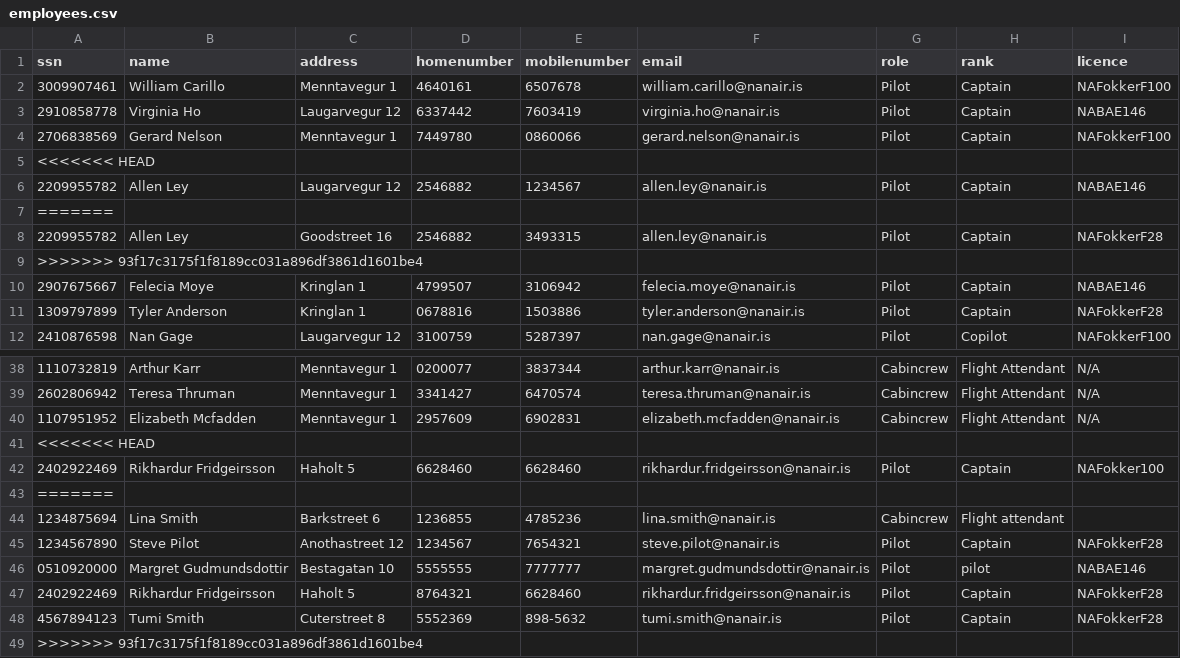
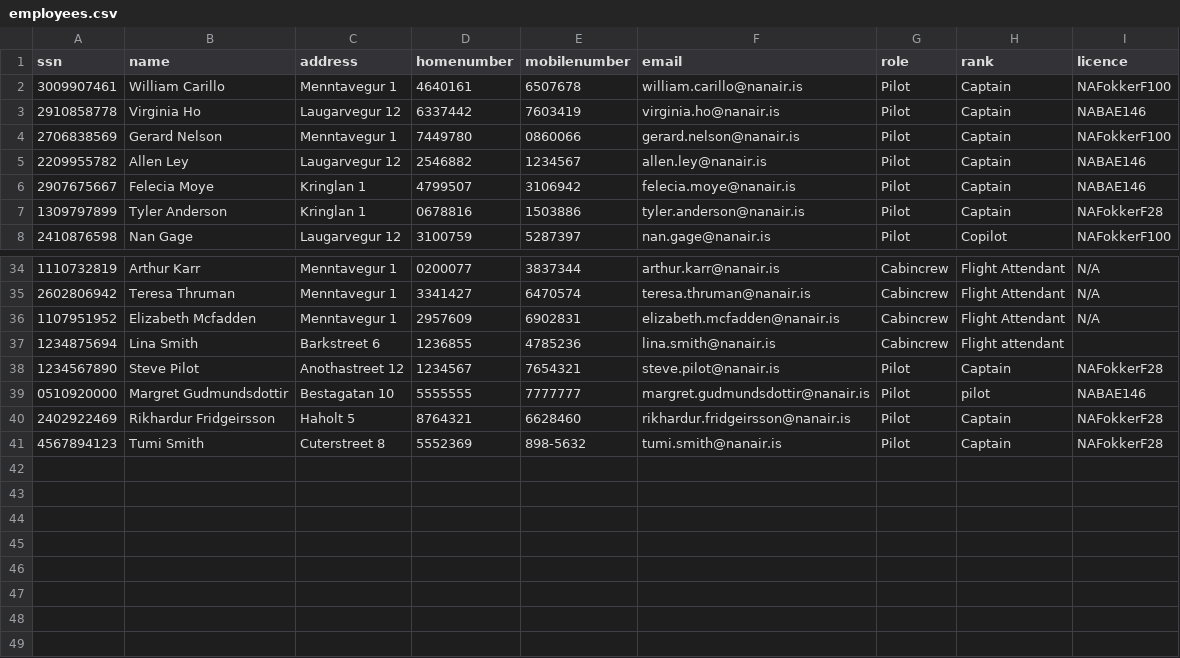
Before and after one commit to irmalexandra/vln1_chuck_nan, a CSV file: code/repo/employees.csv, drawn as a sheet; only a part is shown, gaps mark what is left out; the diff names each change by its address in the sheet, - before the commit and + after, or states it on an @@ line.

```diff
--- a/code/repo/employees.csv
+++ b/code/repo/employees.csv
-row 5: <<<<<<< HEAD
-row 7: =======
-row 8: 2209955782 | Allen Ley | Goodstreet 16 | 2546882 | 3493315 | allen.ley@nanair.is | Pilot | Captain | NAFokkerF28
-row 9: >>>>>>> 93f17c3175f1f8189cc031a896df3861d1601be4
-row 41: <<<<<<< HEAD
-row 42: 2402922469 | Rikhardur Fridgeirsson | Haholt 5 | 6628460 | 6628460 | rikhardur.fridgeirsson@nanair.is | Pilot | Captain | NAFokker100
-row 43: =======
-row 49: >>>>>>> 93f17c3175f1f8189cc031a896df3861d1601be4
```
Also changed, not shown: code/repo/Airplane.csv, 6 other files.
